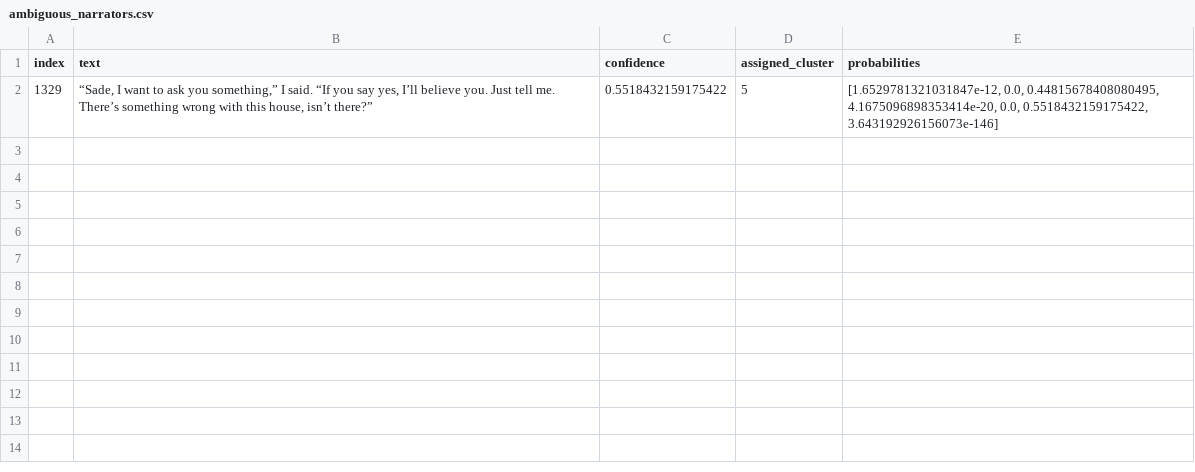
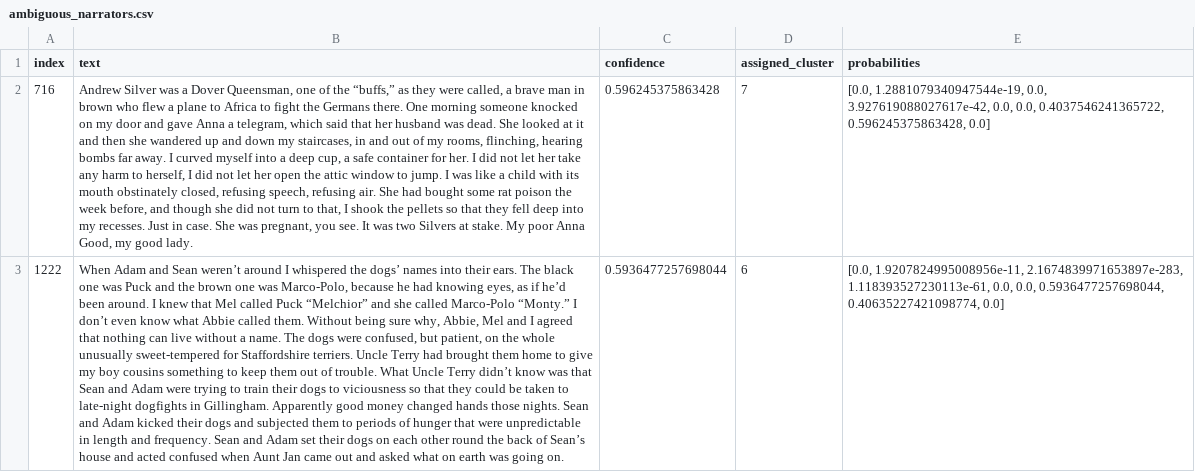
Before and after one commit to enbaocao/booktalk, a CSV file: output/ambiguous_narrators.csv, drawn as a sheet; removed rows and columns are numbered as before the commit, all else as after; the diff names each change by its address in the sheet, - before the commit and + after, or states it on an @@ line.

Commit message:
better data

```diff
--- a/output/ambiguous_narrators.csv
+++ b/output/ambiguous_narrators.csv
-row 2: 1329 | “Sade, I want to ask you something,” I said. “If you say yes, I’ll believe you. Just tell me. There’s something wrong with this house, isn’t there?” | 0.5518432159175422 | 5 | [1.6529781321031847e-12, 0.0, 0.44815678408080495, 4.1675096898353414e-20, 0.0, 0.5518432159175422, 3.643192926156073e-146]
+row 2: 716 | Andrew Silver was a Dover Queensman, one of the “buffs,” as they were called, a brave man in brown who flew a plane to Africa to fight the Germans there. One morning someone knocked on my door and gave Anna a telegram, which said that her husband was dead. She looked at it and then she wandered up and down my staircases, in and out of my rooms, flinching, hearing bombs far away. I curved myself into a deep cup, a safe container for her. I did not let her take any harm to herself, I did not let her open the attic window to jump. I was like a child with its mouth obstinately closed, refusing speech, refusing air. She had bought some rat poison the week before, and though she did not turn to that, I shook the pellets so that they fell deep into my recesses. Just in case. She was pregnant, you see. It was two Silvers at stake. My poor Anna Good, my good lady. | 0.596245375863428 | 7 | [0.0, 1.2881079340947544e-19, 0.0, 3.927619088027617e-42, 0.0, 0.0, 0.4037546241365722, 0.596245375863428, 0.0]
+row 3: 1222 | When Adam and Sean weren’t around I whispered the dogs’ names into their ears. The black one was Puck and the brown one was Marco-Polo, because he had knowing eyes, as if he’d been around. I knew that Mel called Puck “Melchior” and she called Marco-Polo “Monty.” I don’t even know what Abbie called them. Without being sure why, Abbie, Mel and I agreed that nothing can live without a name. The dogs were confused, but patient, on the whole unusually sweet-tempered for Staffordshire terriers. Uncle Terry had brought them home to give my boy cousins something to keep them out of trouble. What Uncle Terry didn’t know was that Sean and Adam were trying to train their dogs to viciousness so that they could be taken to late-night dogfights in Gillingham. Apparently good money changed hands those nights. Sean and Adam kicked their dogs and subjected them to periods of hunger that were unpredictable in length and frequency. Sean and Adam set their dogs on each other round the back of Sean’s house and acted confused when Aunt Jan came out and asked what on earth was going on. | 0.5936477257698044 | 6 | [0.0, 1.9207824995008956e-11, 2.1674839971653897e-283, 1.118393527230113e-61, 0.0, 0.0, 0.5936477257698044, 0.40635227421098774, 0.0]
```
Also changed, not shown: 12 other files.
